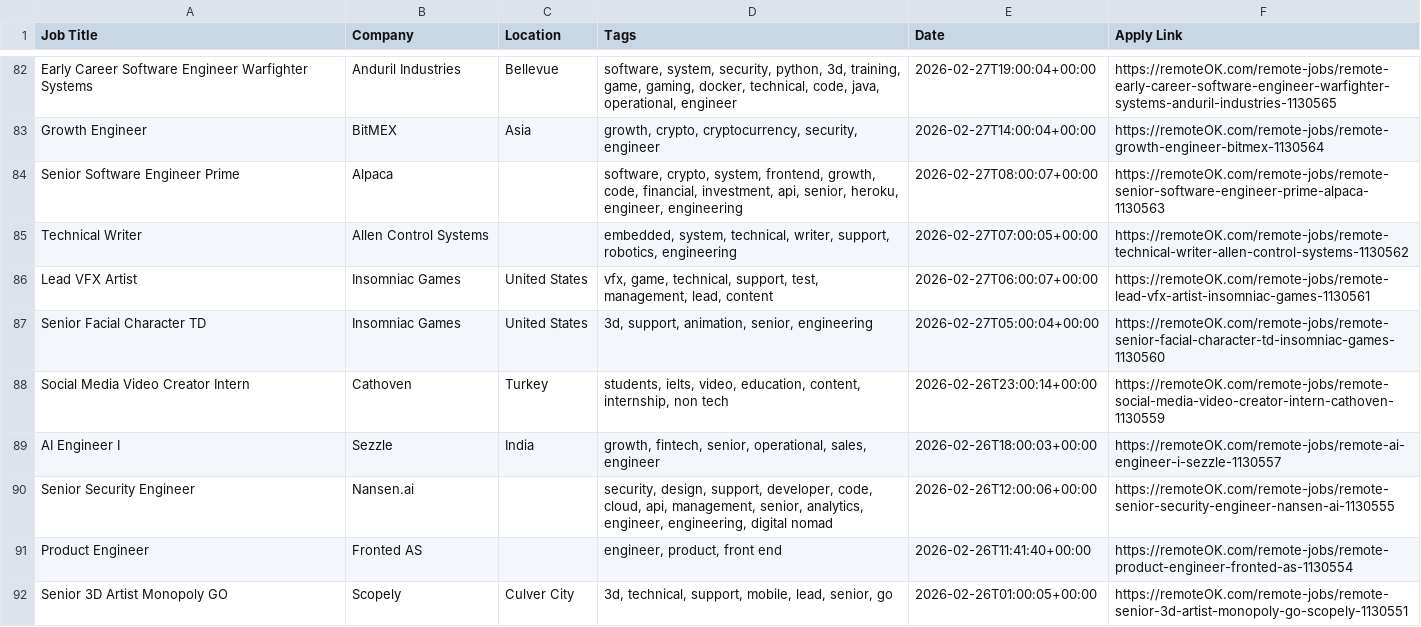
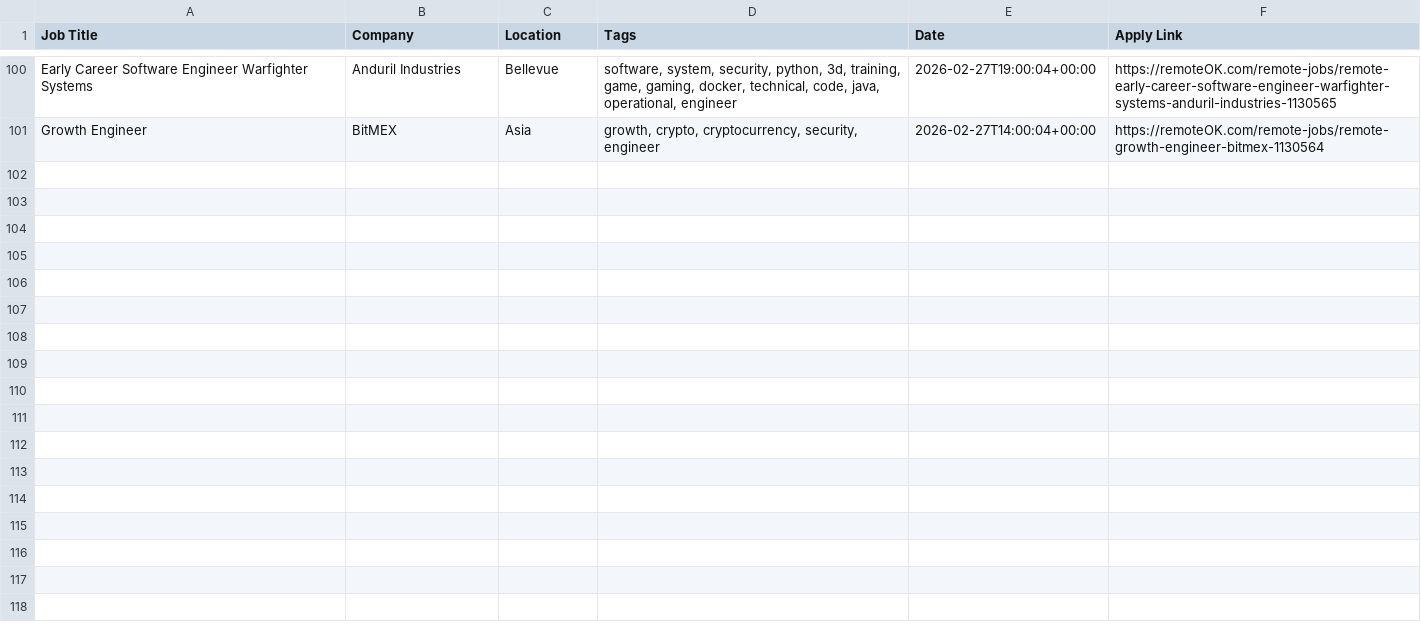
Before and after one commit to naveencoding75/job-market-pulse-2026, a CSV file: public/remote_jobs_live.csv, drawn as a sheet; only a part is shown, gaps mark what is left out; removed rows and columns are numbered as before the commit, all else as after; the diff covers the shown part only; the diff names each change by its address in the sheet, - before the commit and + after, or states it on an @@ line.

```diff
--- a/public/remote_jobs_live.csv
+++ b/public/remote_jobs_live.csv
-row 84: Senior Software Engineer Prime | Alpaca |  | software, crypto, system, frontend, growth, code, financial, investment, api, senior, heroku, engineer, engineering | 2026-02-27T08:00:07+00:00 | https://remoteOK.com/remote-jobs/remote-senior-software-engineer-prime-alpaca-1130563
-row 85: Technical Writer | Allen Control Systems |  | embedded, system, technical, writer, support, robotics, engineering | 2026-02-27T07:00:05+00:00 | https://remoteOK.com/remote-jobs/remote-technical-writer-allen-control-systems-1130562
-row 86: Lead VFX Artist | Insomniac Games | United States | vfx, game, technical, support, test, management, lead, content | 2026-02-27T06:00:07+00:00 | https://remoteOK.com/remote-jobs/remote-lead-vfx-artist-insomniac-games-1130561
-row 87: Senior Facial Character TD | Insomniac Games | United States | 3d, support, animation, senior, engineering | 2026-02-27T05:00:04+00:00 | https://remoteOK.com/remote-jobs/remote-senior-facial-character-td-insomniac-games-1130560
-row 88: Social Media Video Creator Intern | Cathoven | Turkey | students, ielts, video, education, content, internship, non tech | 2026-02-26T23:00:14+00:00 | https://remoteOK.com/remote-jobs/remote-social-media-video-creator-intern-cathoven-1130559
-row 89: AI Engineer I | Sezzle | India | growth, fintech, senior, operational, sales, engineer | 2026-02-26T18:00:03+00:00 | https://remoteOK.com/remote-jobs/remote-ai-engineer-i-sezzle-1130557
-row 90: Senior Security Engineer | Nansen.ai |  | security, design, support, developer, code, cloud, api, management, senior, analytics, engineer, engineering, digital nomad | 2026-02-26T12:00:06+00:00 | https://remoteOK.com/remote-jobs/remote-senior-security-engineer-nansen-ai-1130555
-row 91: Product Engineer | Fronted AS |  | engineer, product, front end | 2026-02-26T11:41:40+00:00 | https://remoteOK.com/remote-jobs/remote-product-engineer-fronted-as-1130554
-row 92: Senior 3D Artist Monopoly GO | Scopely | Culver City | 3d, technical, support, mobile, lead, senior, go | 2026-02-26T01:00:05+00:00 | https://remoteOK.com/remote-jobs/remote-senior-3d-artist-monopoly-go-scopely-1130551
```
Also changed, not shown: 18 added rows and 8 removed rows elsewhere in this file.
